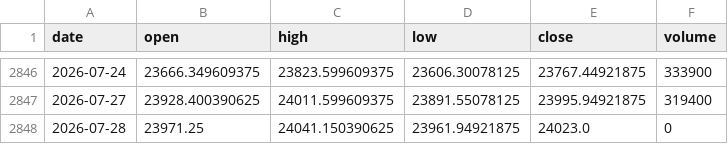
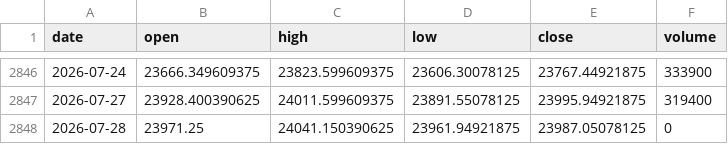
Before and after one commit to pravindev666/David-V2, a CSV file: data/nifty_daily.csv, drawn as a sheet; only a part is shown, gaps mark what is left out.

Commit message:
Auto-sync: Market data update 2026-07-28 08:05

```diff
--- a/data/nifty_daily.csv
+++ b/data/nifty_daily.csv
@@ -2847,2 +2847,2 @@ date,open,high,low,close,volume
 2026-07-27,23928.400390625,24011.599609375,23891.55078125,23995.94921875,319400
-2026-07-28,23971.25,24041.150390625,23961.94921875,24023.0,0
+2026-07-28,23971.25,24041.150390625,23961.94921875,23987.05078125,0
```
Also changed, not shown: data/vix_daily.csv.
